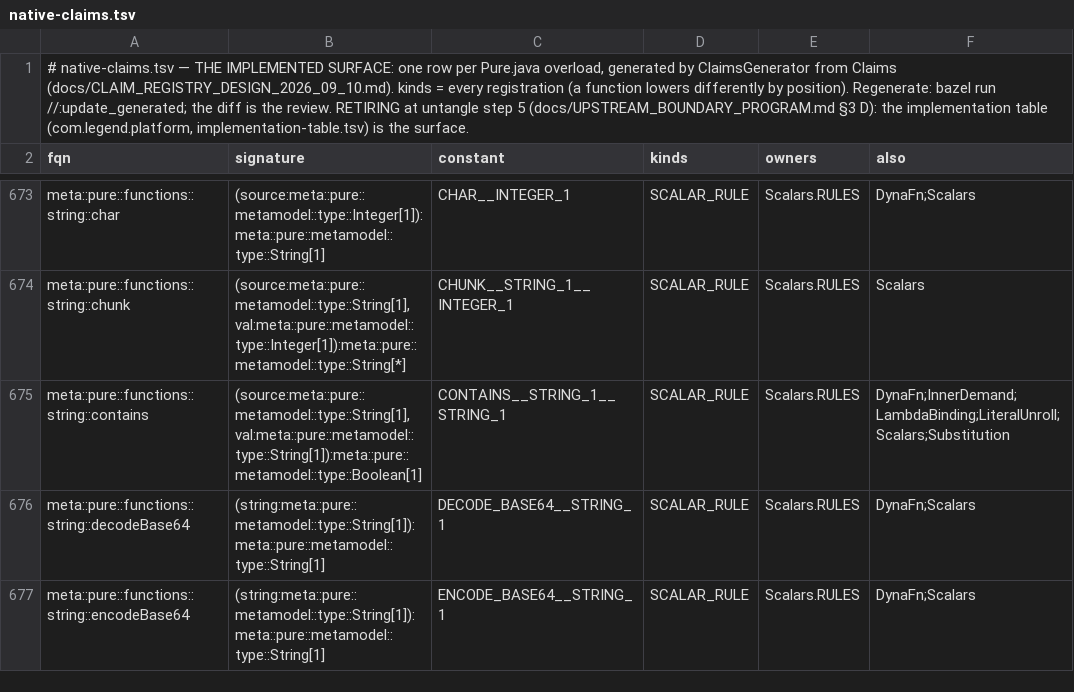
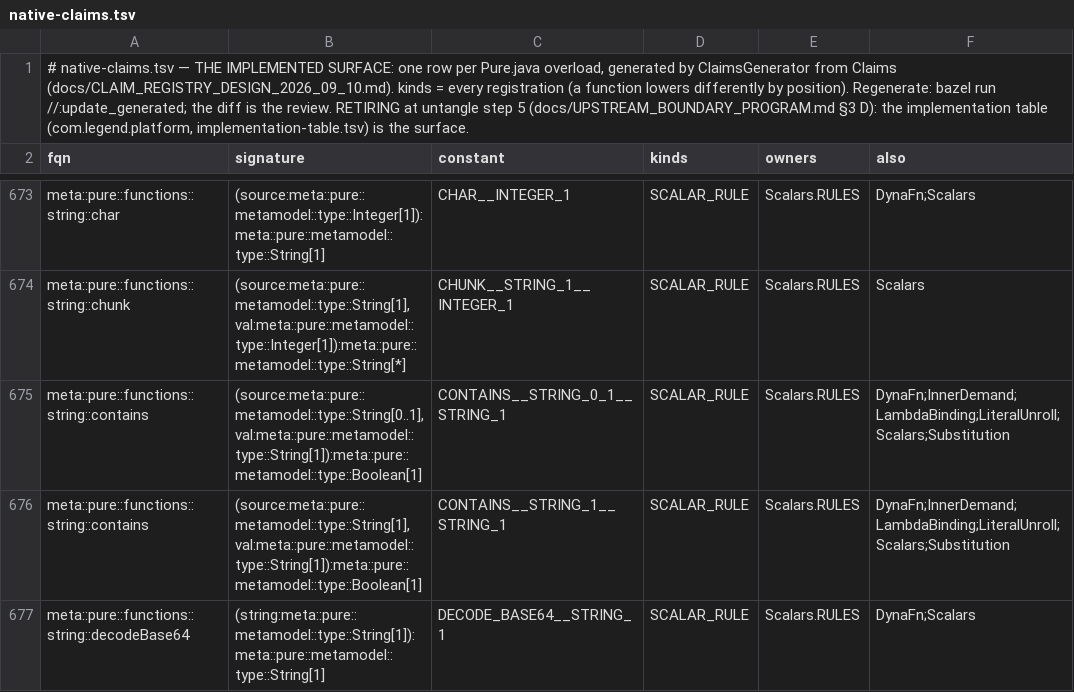
Before and after one commit to johnnymads/legend-lite, a TSV file: core/src/main/resources/com/legend/builtin/native-claims.tsv, drawn as a sheet; only a part is shown, gaps mark what is left out; the shorter side is filled out with more unchanged rows; the diff names each change by its address in the sheet, - before the commit and + after, or states it on an @@ line.

```diff
--- a/core/src/main/resources/com/legend/builtin/native-claims.tsv
+++ b/core/src/main/resources/com/legend/builtin/native-claims.tsv
+row 675: meta::pure::functions::string::contains | (source:meta::pure::metamodel::type::String[0..1], val:meta::pure::metamodel::type::String[1]):meta::pure::metamodel::type::Boolean[1] | CONTAINS__STRING_0_1__STRING_1 | SCALAR_RULE | Scalars.RULES | DynaFn;InnerDemand;LambdaBinding;LiteralUnroll;Scalars;Substitution
```
Also changed, not shown: 24 other files.
